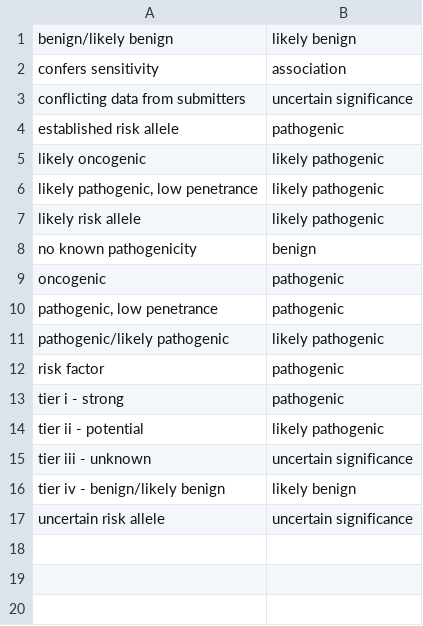
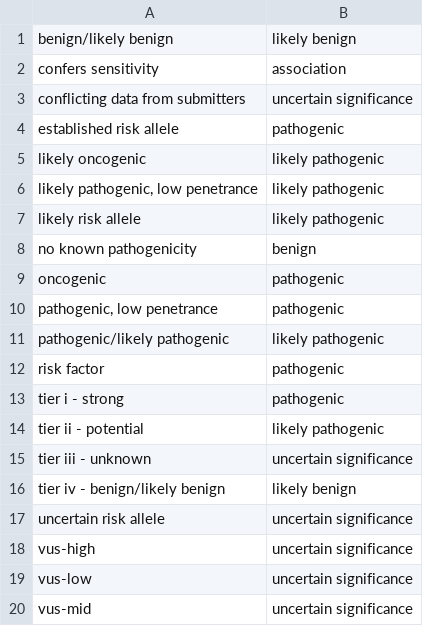
Before and after one commit to alexhenrie/clinvar-miner, a TSV file: nonstandard_significance_terms.tsv, drawn as a sheet.

Commit message:
Add new "vus" nonstandard significance terms

```diff
--- a/nonstandard_significance_terms.tsv
+++ b/nonstandard_significance_terms.tsv
@@ -17 +17,4 @@ tier iv - benign/likely benign	likely benign
 uncertain risk allele	uncertain significance
+vus-high	uncertain significance
+vus-low	uncertain significance
+vus-mid	uncertain significance
```
